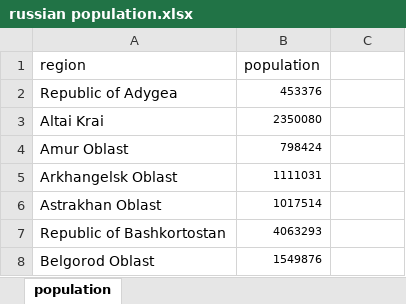
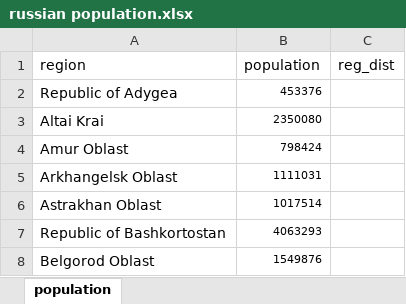
Before and after one commit to RuslanGusiev/Analysis-of-Alcohol-Consumption-in-Russia, an Excel workbook: data/russian population.xlsx, sheet population, drawn as a sheet; only a part is shown; values as stored, in another font and other column widths than the file's, no borders; the diff names each change by its address in the sheet, - before the commit and + after, or states it on an @@ line.

```diff
--- a/data/russian population.xlsx (sheet population)
+++ b/data/russian population.xlsx (sheet population)
-C1: (empty)
+C1: reg_dist
```
Also changed, not shown: 2 other files.
